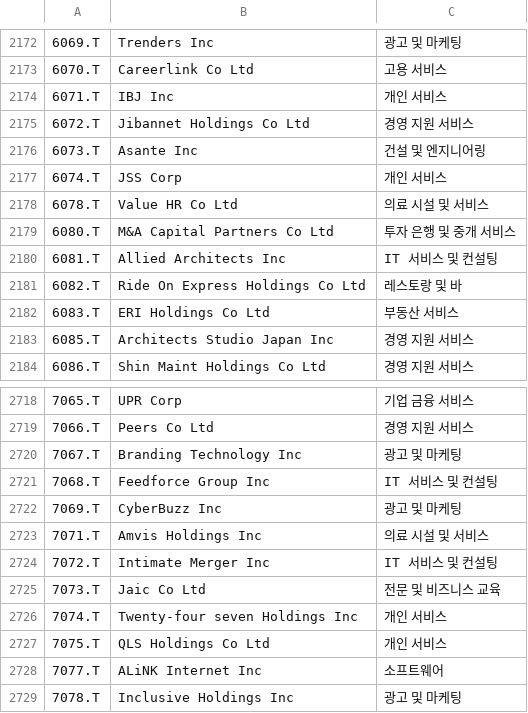
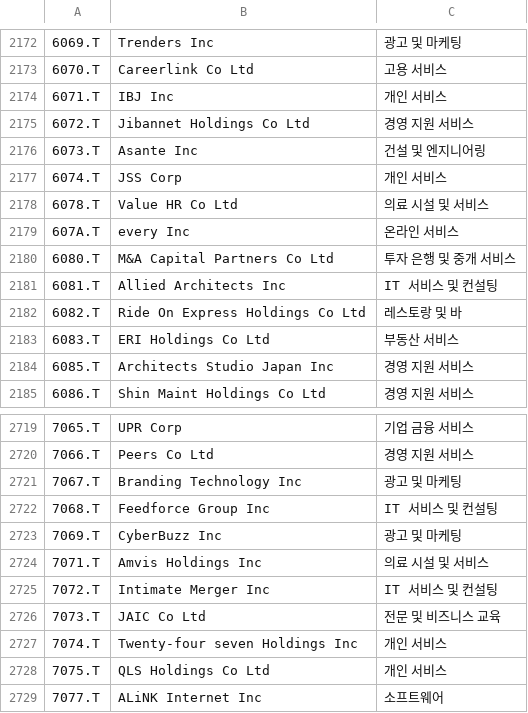
Before and after one commit to benjaminpo/finance-dataset, a CSV file: config/listings/tse-listed-symbols.csv, drawn as a sheet; only a part is shown, gaps mark what is left out; the shorter side is filled out with more unchanged rows; addresses are those after the commit; the diff names each change by its address in the sheet, - before the commit and + after, or states it on an @@ line.

```diff
--- a/config/listings/tse-listed-symbols.csv
+++ b/config/listings/tse-listed-symbols.csv
+row 2179: 607A.T | every Inc | 온라인 서비스
-B2726: Jaic Co Ltd
+B2726: JAIC Co Ltd
```
